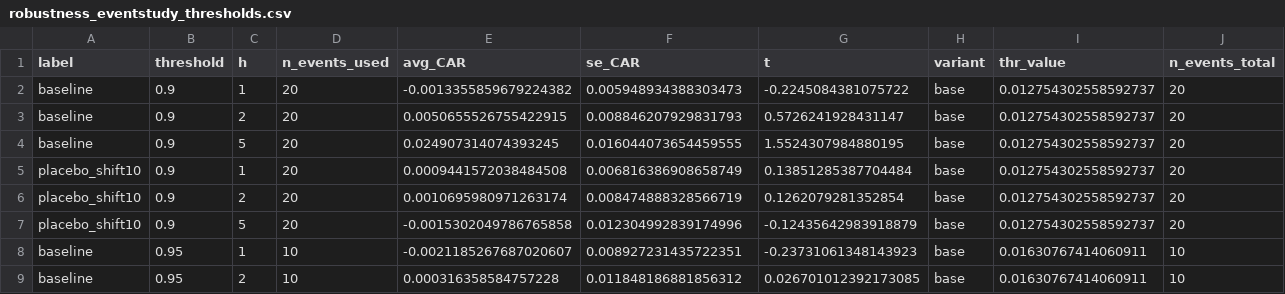
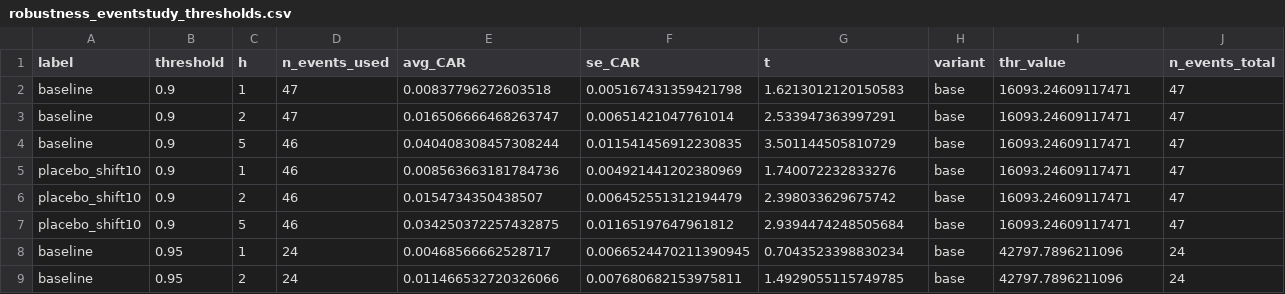
Before and after one commit to wagas165/etf-btc-econometrics, a CSV file: outputs/robustness_eventstudy_thresholds.csv, drawn as a sheet; only a part is shown; the diff covers the shown part only.

```diff
--- a/outputs/robustness_eventstudy_thresholds.csv
+++ b/outputs/robustness_eventstudy_thresholds.csv
@@ -1,9 +1,9 @@
 label,threshold,h,n_events_used,avg_CAR,se_CAR,t,variant,thr_value,n_events_total
-baseline,0.9,1,20,-0.0013355859679224382,0.005948934388303473,-0.2245084381075722,base,0.012754302558592737,20
-baseline,0.9,2,20,0.0050655526755422915,0.008846207929831793,0.5726241928431147,base,0.012754302558592737,20
-baseline,0.9,5,20,0.024907314074393245,0.016044073654459555,1.5524307984880195,base,0.012754302558592737,20
-placebo_shift10,0.9,1,20,0.0009441572038484508,0.006816386908658749,0.13851285387704484,base,0.012754302558592737,20
-placebo_shift10,0.9,2,20,0.0010695980971263174,0.008474888328566719,0.1262079281352854,base,0.012754302558592737,20
-placebo_shift10,0.9,5,20,-0.0015302049786765858,0.012304992839174996,-0.12435642983918879,base,0.012754302558592737,20
-baseline,0.95,1,10,-0.0021185267687020607,0.008927231435722351,-0.23731061348143923,base,0.01630767414060911,10
-baseline,0.95,2,10,0.000316358584757228,0.011848186881856312,0.026701012392173085,base,0.01630767414060911,10
+baseline,0.9,1,47,0.00837796272603518,0.005167431359421798,1.6213012120150583,base,16093.24609117471,47
+baseline,0.9,2,47,0.016506666468263747,0.00651421047761014,2.533947363997291,base,16093.24609117471,47
+baseline,0.9,5,46,0.040408308457308244,0.011541456912230835,3.501144505810729,base,16093.24609117471,47
+placebo_shift10,0.9,1,46,0.008563663181784736,0.004921441202380969,1.740072232833276,base,16093.24609117471,47
+placebo_shift10,0.9,2,46,0.0154734350438507,0.006452551312194479,2.398033629675742,base,16093.24609117471,47
+placebo_shift10,0.9,5,46,0.034250372257432875,0.01165197647961812,2.9394474248505684,base,16093.24609117471,47
+baseline,0.95,1,24,0.00468566662528717,0.0066524470211390945,0.7043523398830234,base,42797.7896211096,24
+baseline,0.95,2,24,0.011466532720326066,0.007680682153975811,1.4929055115749785,base,42797.7896211096,24
```
Also changed, not shown: 96 edited cells elsewhere in this file, outputs/baseline_irf_overnight.csv, outputs/baseline_static_ols_summary.csv, 25 other files.
